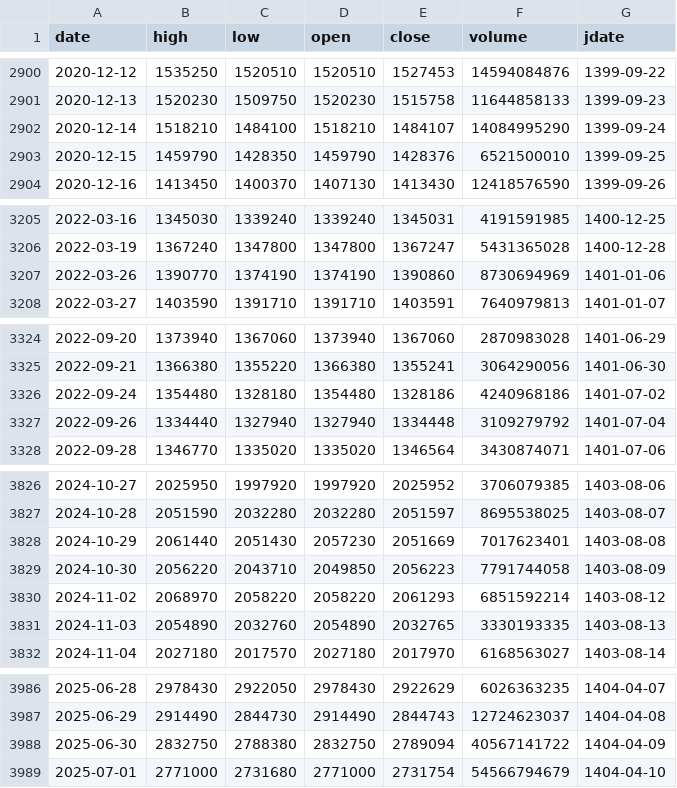
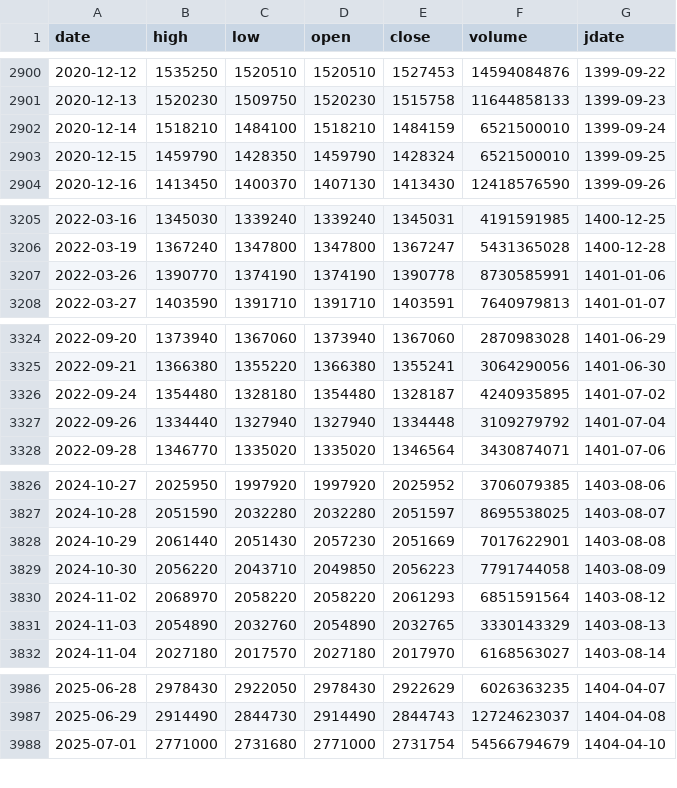
Before and after one commit to AdelAzizi/Portfolio-Optimizer, a CSV file: cache_v3/benchmark_data_v3.csv, drawn as a sheet; only a part is shown, gaps mark what is left out; the diff covers the shown part only.

```diff
--- a/cache_v3/benchmark_data_v3.csv
+++ b/cache_v3/benchmark_data_v3.csv
@@ -2901,4 +2901,4 @@ date,high,low,open,close,volume,jdate
 2020-12-13,1520230,1509750,1520230,1515758,11644858133,1399-09-23
-2020-12-14,1518210,1484100,1518210,1484107,14084995290,1399-09-24
-2020-12-15,1459790,1428350,1459790,1428376,6521500010,1399-09-25
+2020-12-14,1518210,1484100,1518210,1484159,6521500010,1399-09-24
+2020-12-15,1459790,1428350,1459790,1428324,6521500010,1399-09-25
 2020-12-16,1413450,1400370,1407130,1413430,12418576590,1399-09-26
@@ -3206,3 +3206,3 @@ date,high,low,open,close,volume,jdate
 2022-03-19,1367240,1347800,1347800,1367247,5431365028,1400-12-28
-2022-03-26,1390770,1374190,1374190,1390860,8730694969,1401-01-06
+2022-03-26,1390770,1374190,1374190,1390778,8730585991,1401-01-06
 2022-03-27,1403590,1391710,1391710,1403591,7640979813,1401-01-07
@@ -3325,3 +3325,3 @@ date,high,low,open,close,volume,jdate
 2022-09-21,1366380,1355220,1366380,1355241,3064290056,1401-06-30
-2022-09-24,1354480,1328180,1354480,1328186,4240968186,1401-07-02
+2022-09-24,1354480,1328180,1354480,1328187,4240935895,1401-07-02
 2022-09-26,1334440,1327940,1327940,1334448,3109279792,1401-07-04
@@ -3827,6 +3827,6 @@ date,high,low,open,close,volume,jdate
 2024-10-28,2051590,2032280,2032280,2051597,8695538025,1403-08-07
-2024-10-29,2061440,2051430,2057230,2051669,7017623401,1403-08-08
+2024-10-29,2061440,2051430,2057230,2051669,7017622901,1403-08-08
 2024-10-30,2056220,2043710,2049850,2056223,7791744058,1403-08-09
-2024-11-02,2068970,2058220,2058220,2061293,6851592214,1403-08-12
-2024-11-03,2054890,2032760,2054890,2032765,3330193335,1403-08-13
+2024-11-02,2068970,2058220,2058220,2061293,6851591564,1403-08-12
+2024-11-03,2054890,2032760,2054890,2032765,3330143329,1403-08-13
 2024-11-04,2027180,2017570,2027180,2017970,6168563027,1403-08-14
@@ -3987,3 +3987,2 @@ date,high,low,open,close,volume,jdate
 2025-06-29,2914490,2844730,2914490,2844743,12724623037,1404-04-08
-2025-06-30,2832750,2788380,2832750,2789094,40567141722,1404-04-09
 2025-07-01,2771000,2731680,2771000,2731754,54566794679,1404-04-10
```
Also changed, not shown: 21 edited cells elsewhere in this file, 36 other files.
